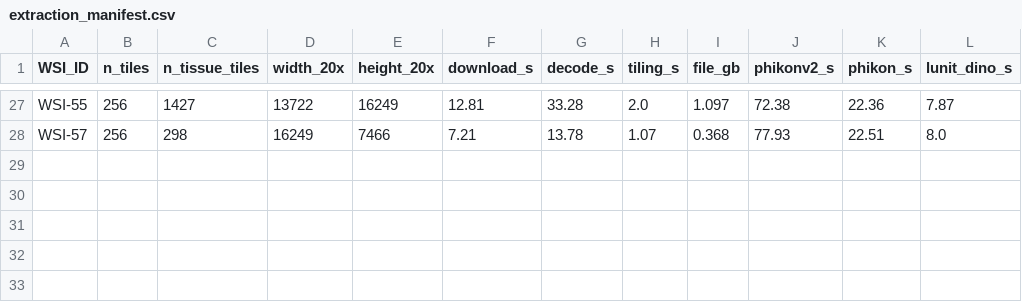
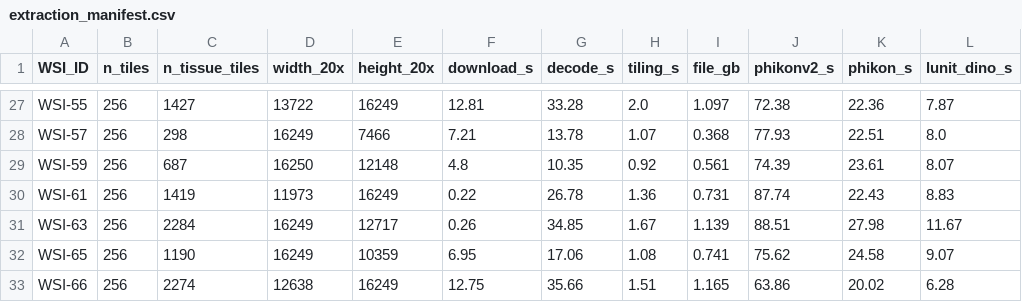
Before and after one commit to jkaral/pathology-fusion-AI, a CSV file: artifacts/embeddings_pilot/extraction_manifest.csv, drawn as a sheet; only a part is shown, gaps mark what is left out; the diff names each change by its address in the sheet, - before the commit and + after, or states it on an @@ line.

```diff
--- a/artifacts/embeddings_pilot/extraction_manifest.csv
+++ b/artifacts/embeddings_pilot/extraction_manifest.csv
+row 29: WSI-59 | 256 | 687 | 16250 | 12148 | 4.8 | 10.35 | 0.92 | 0.561 | 74.39 | 23.61 | 8.07
+row 30: WSI-61 | 256 | 1419 | 11973 | 16249 | 0.22 | 26.78 | 1.36 | 0.731 | 87.74 | 22.43 | 8.83
+row 31: WSI-63 | 256 | 2284 | 16249 | 12717 | 0.26 | 34.85 | 1.67 | 1.139 | 88.51 | 27.98 | 11.67
+row 32: WSI-65 | 256 | 1190 | 16249 | 10359 | 6.95 | 17.06 | 1.08 | 0.741 | 75.62 | 24.58 | 9.07
+row 33: WSI-66 | 256 | 2274 | 12638 | 16249 | 12.75 | 35.66 | 1.51 | 1.165 | 63.86 | 20.02 | 6.28
```
Also changed, not shown: 14 other files.
